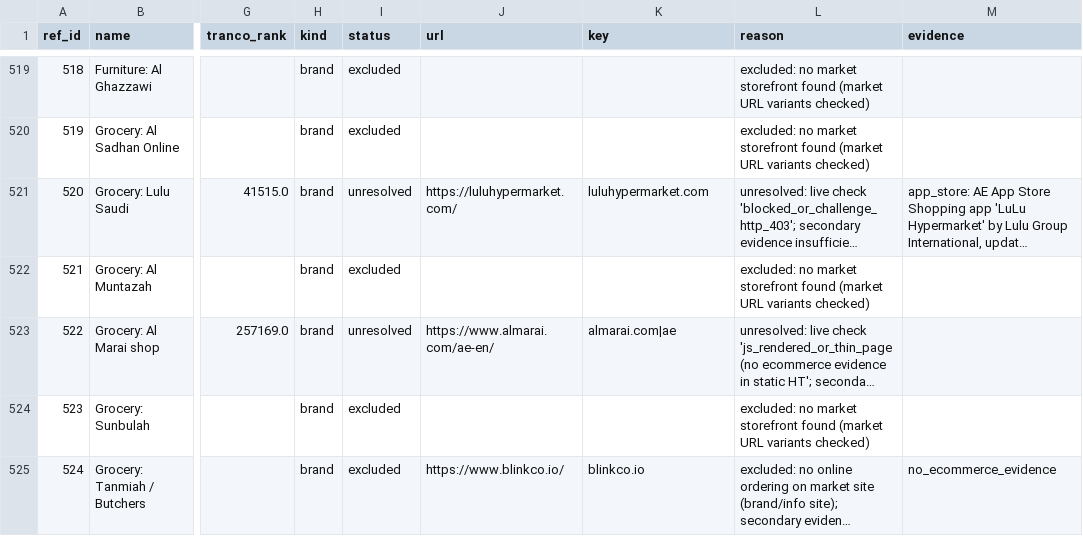
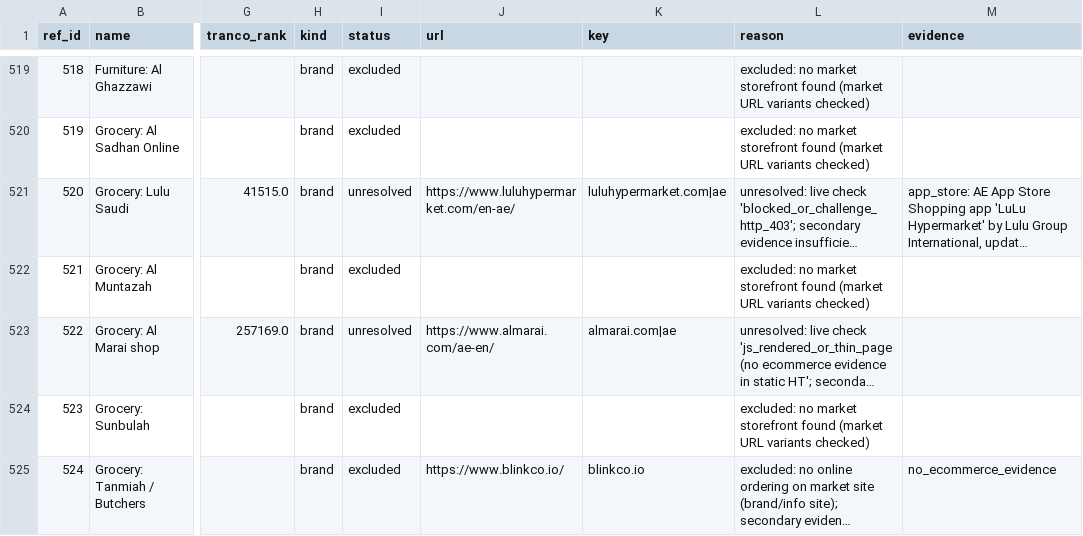
Before and after one commit to abaszeinn-beep/research, a CSV file: markets/uae/data/reference_universe.csv, drawn as a sheet; only a part is shown, gaps mark what is left out; long unchanged cells end in …; the diff covers the shown part only; the diff names each change by its address in the sheet, - before the commit and + after, or states it on an @@ line.

```diff
--- a/markets/uae/data/reference_universe.csv
+++ b/markets/uae/data/reference_universe.csv
-J521 (url): https://luluhypermarket.com/
+J521 (url): https://www.luluhypermarket.com/en-ae/
-K521 (key): luluhypermarket.com
+K521 (key): luluhypermarket.com|ae
```
Also changed, not shown: 144 edited cells elsewhere in this file, 3 other files.
